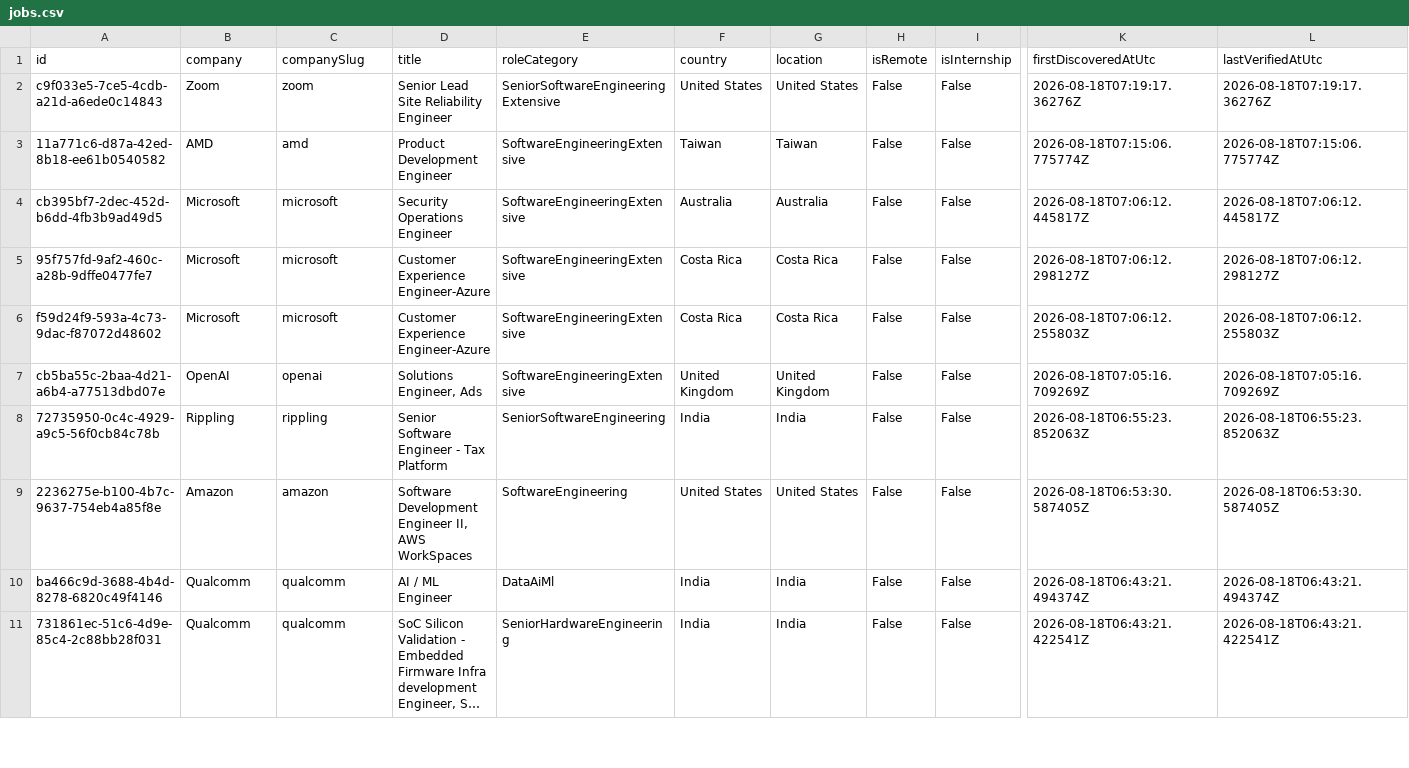
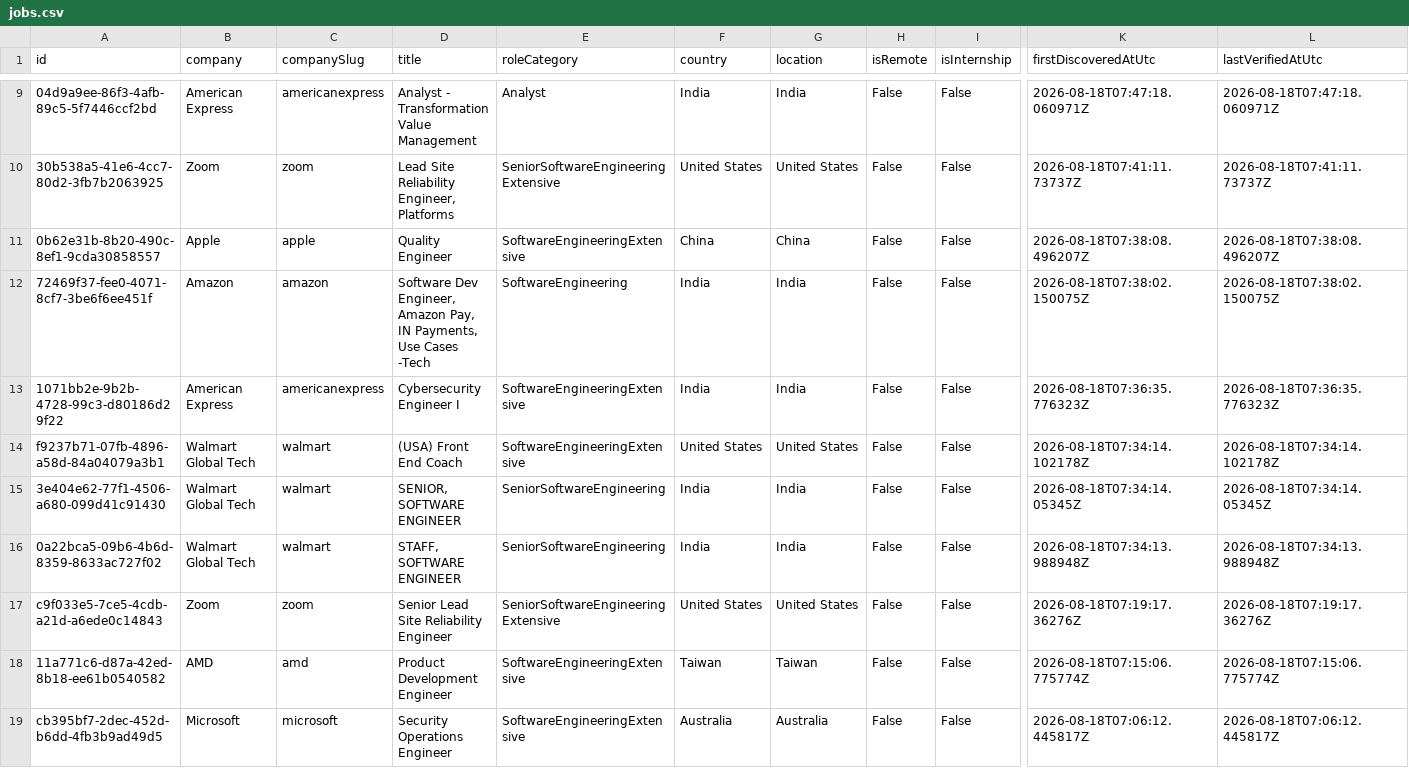
Before and after one commit to ScoutJob/scoutjob-tech-jobs, a CSV file: data/jobs.csv, drawn as a sheet; only a part is shown, gaps mark what is left out; the shorter side is filled out with more unchanged rows; long unchanged cells end in …; rows hold the shown columns only; the diff covers the shown part only; the diff names each change by its address in the sheet, - before the commit and + after, or states it on an @@ line.

```diff
--- a/data/jobs.csv
+++ b/data/jobs.csv
+row 9: 04d9a9ee-86f3-4afb-89c5-5f7446ccf2bd | American Express | americanexpress | Analyst - Transformation Value Management | Analyst | India | India | False | False | 2026-08-18T07:47:18.060971Z | 2026-08-18T07:47:18.060971Z
+row 10: 30b538a5-41e6-4cc7-80d2-3fb7b2063925 | Zoom | zoom | Lead Site Reliability Engineer, Platforms | SeniorSoftwareEngineeringExtensive | United States | United States | False | False | 2026-08-18T07:41:11.73737Z | 2026-08-18T07:41:11.73737Z
+row 11: 0b62e31b-8b20-490c-8ef1-9cda30858557 | Apple | apple | Quality Engineer | SoftwareEngineeringExtensive | China | China | False | False | 2026-08-18T07:38:08.496207Z | 2026-08-18T07:38:08.496207Z
+row 12: 72469f37-fee0-4071-8cf7-3be6f6ee451f | Amazon | amazon | Software Dev Engineer, Amazon Pay, IN Payments, Use Cases -Tech | SoftwareEngineering | India | India | False | False | 2026-08-18T07:38:02.150075Z | 2026-08-18T07:38:02.150075Z
+row 13: 1071bb2e-9b2b-4728-99c3-d80186d29f22 | American Express | americanexpress | Cybersecurity Engineer I | SoftwareEngineeringExtensive | India | India | False | False | 2026-08-18T07:36:35.776323Z | 2026-08-18T07:36:35.776323Z
+row 14: f9237b71-07fb-4896-a58d-84a04079a3b1 | Walmart Global Tech | walmart | (USA) Front End Coach | SoftwareEngineeringExtensive | United States | United States | False | False | 2026-08-18T07:34:14.102178Z | 2026-08-18T07:34:14.102178Z
+row 15: 3e404e62-77f1-4506-a680-099d41c91430 | Walmart Global Tech | walmart | SENIOR, SOFTWARE ENGINEER | SeniorSoftwareEngineering | India | India | False | False | 2026-08-18T07:34:14.05345Z | 2026-08-18T07:34:14.05345Z
+row 16: 0a22bca5-09b6-4b6d-8359-8633ac727f02 | Walmart Global Tech | walmart | STAFF, SOFTWARE ENGINEER | SeniorSoftwareEngineering | India | India | False | False | 2026-08-18T07:34:13.988948Z | 2026-08-18T07:34:13.988948Z
```
Also changed, not shown: 7 added rows elsewhere in this file, docs/data/jobs.csv, 3 other files.
